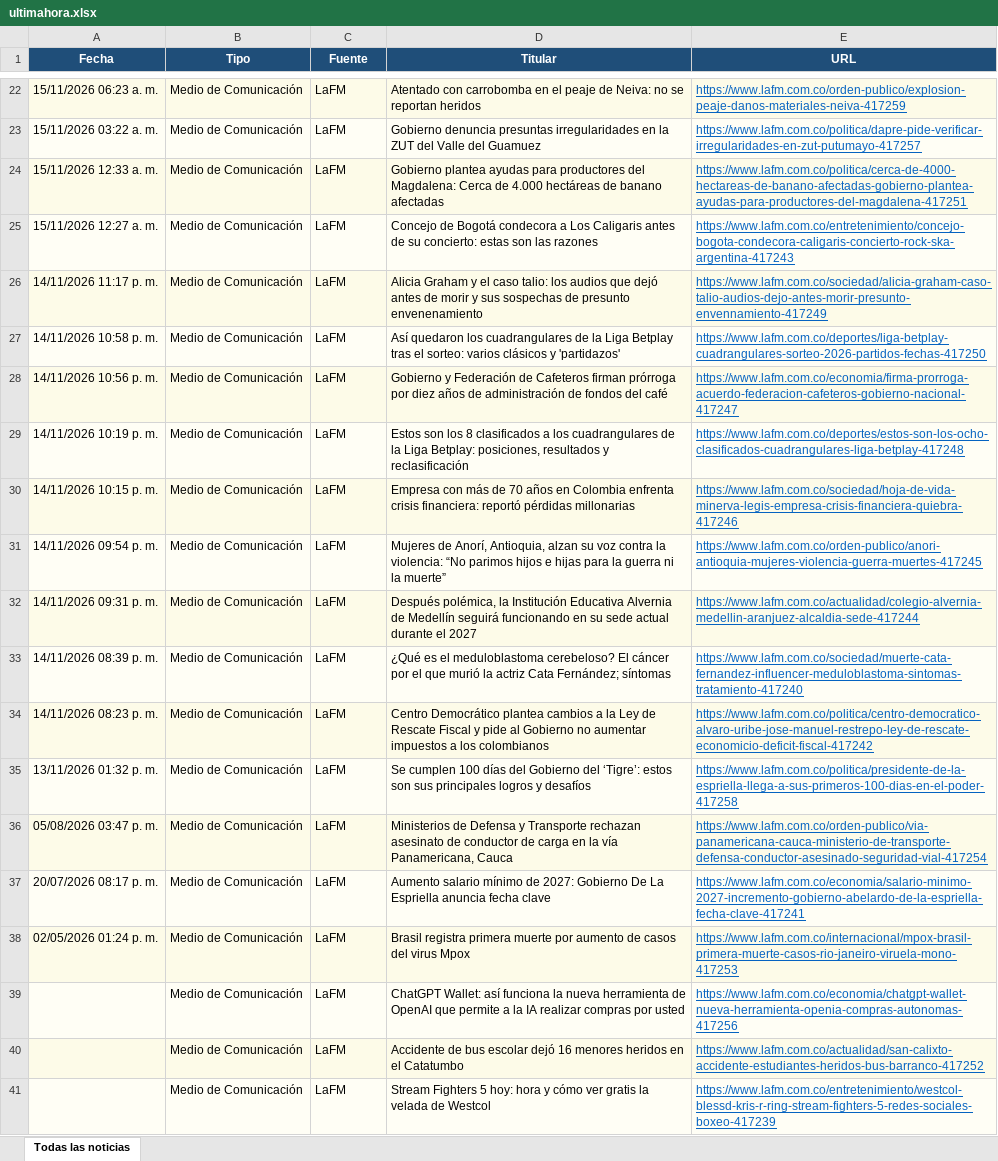
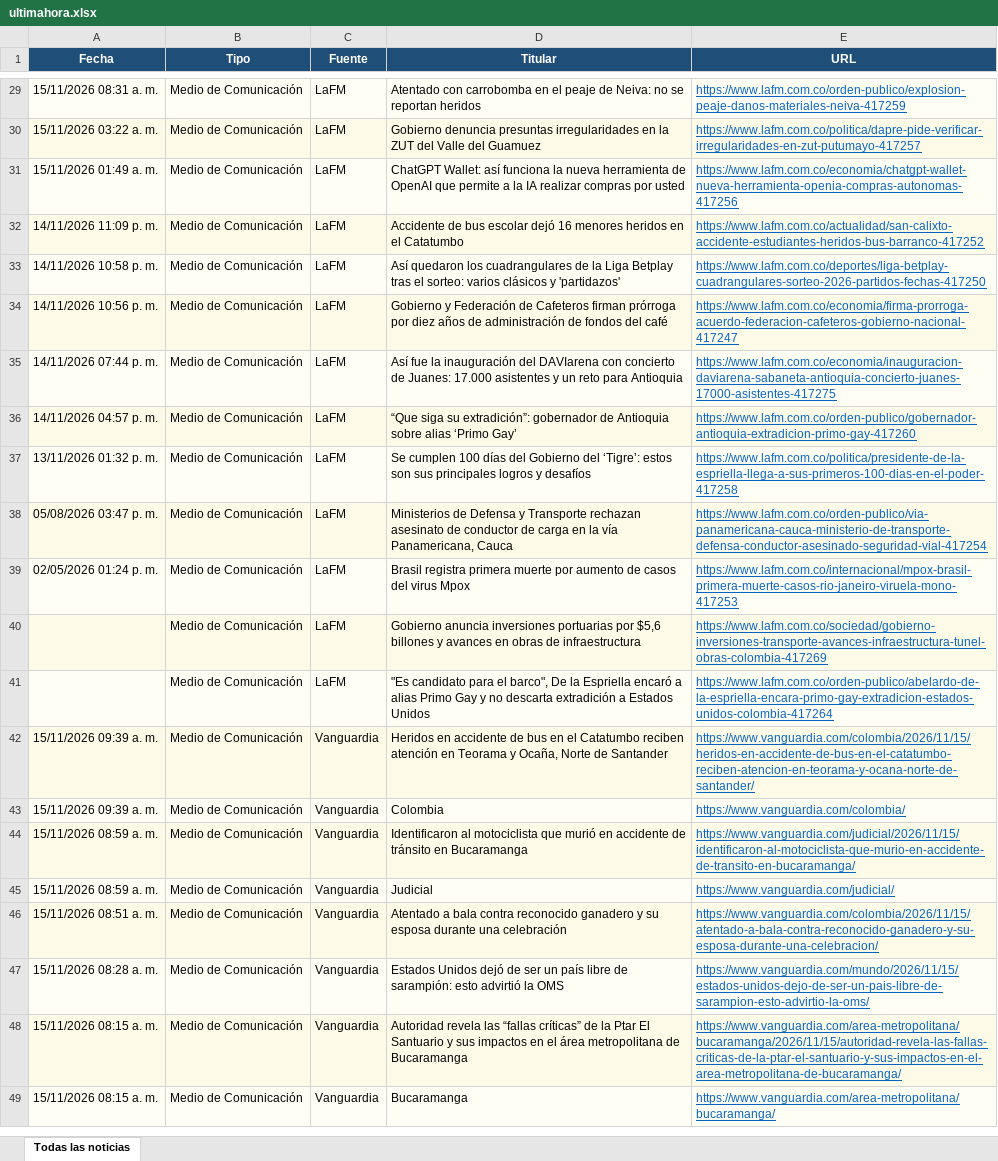
Before and after one commit to kevin961312/UltimaHora, an Excel workbook: docs/ultimahora.xlsx, sheet Todas las noticias, drawn as a sheet; only a part is shown, gaps mark what is left out; values as stored, in another font and other column widths than the file's, no borders; removed rows and columns are numbered as before the commit, all else as after; the diff covers the shown part only; the diff names each change by its address in the sheet, - before the commit and + after, or states it on an @@ line.

```diff
--- a/docs/ultimahora.xlsx (sheet Todas las noticias)
+++ b/docs/ultimahora.xlsx (sheet Todas las noticias)
-A29 (Fecha): 15/11/2026 06:23 a. m.
+A29 (Fecha): 15/11/2026 08:31 a. m.
-A31 (Fecha): 15/11/2026 12:33 a. m.
+A31 (Fecha): 15/11/2026 01:49 a. m.
-D31 (Titular): Gobierno plantea ayudas para productores del Magdalena: Cerca de 4.000 hectáreas de banano afectadas
+D31 (Titular): ChatGPT Wallet: así funciona la nueva herramienta de OpenAI que permite a la IA realizar compras por usted
-E31 (URL): https://www.lafm.com.co/politica/cerca-de-4000-hectareas-de-banano-afectadas-gobierno-plantea-ayudas-para-productores-del-magdalena-417251
+E31 (URL): https://www.lafm.com.co/economia/chatgpt-wallet-nueva-herramienta-openia-compras-autonomas-417256
-row 25: 15/11/2026 12:27 a. m. | Medio de Comunicación | LaFM | Concejo de Bogotá condecora a Los Caligaris antes de su concierto: estas son las razones | https://www.lafm.com.co/entretenimiento/concejo-bogota-condecora-caligaris-concierto-rock-ska-argentina-417243
-A32 (Fecha): 14/11/2026 11:17 p. m.
+A32 (Fecha): 14/11/2026 11:09 p. m.
-D32 (Titular): Alicia Graham y el caso talio: los audios que dejó antes de morir y sus sospechas de presunto envenenamiento
+D32 (Titular): Accidente de bus escolar dejó 16 menores heridos en el Catatumbo
-E32 (URL): https://www.lafm.com.co/sociedad/alicia-graham-caso-talio-audios-dejo-antes-morir-presunto-envennamiento-417249
+E32 (URL): https://www.lafm.com.co/actualidad/san-calixto-accidente-estudiantes-heridos-bus-barranco-417252
-row 29: 14/11/2026 10:19 p. m. | Medio de Comunicación | LaFM | Estos son los 8 clasificados a los cuadrangulares de la Liga Betplay: posiciones, resultados y reclasificación | https://www.lafm.com.co/deportes/estos-son-los-ocho-clasificados-cuadrangulares-liga-betplay-417248
-A35 (Fecha): 14/11/2026 10:15 p. m.
+A35 (Fecha): 14/11/2026 07:44 p. m.
-D35 (Titular): Empresa con más de 70 años en Colombia enfrenta crisis financiera: reportó pérdidas millonarias
+D35 (Titular): Así fue la inauguración del DAVIarena con concierto de Juanes: 17.000 asistentes y un reto para Antioquia
-E35 (URL): https://www.lafm.com.co/sociedad/hoja-de-vida-minerva-legis-empresa-crisis-financiera-quiebra-417246
+E35 (URL): https://www.lafm.com.co/economia/inauguracion-daviarena-sabaneta-antioquia-concierto-juanes-17000-asistentes-417275
-A36 (Fecha): 14/11/2026 09:54 p. m.
+A36 (Fecha): 14/11/2026 04:57 p. m.
-D36 (Titular): Mujeres de Anorí, Antioquia, alzan su voz contra la violencia: “No parimos hijos e hijas para la guerra ni la muerte”
+D36 (Titular): “Que siga su extradición”: gobernador de Antioquia sobre alias ‘Primo Gay’
-E36 (URL): https://www.lafm.com.co/orden-publico/anori-antioquia-mujeres-violencia-guerra-muertes-417245
+E36 (URL): https://www.lafm.com.co/orden-publico/gobernador-antioquia-extradicion-primo-gay-417260
-row 32: 14/11/2026 09:31 p. m. | Medio de Comunicación | LaFM | Después polémica, la Institución Educativa Alvernia de Medellín seguirá funcionando en su sede actual durante el 2027 | https://www.lafm.com.co/actualidad/colegio-alvernia-medellin-aranjuez-alcaldia-sede-417244
-row 33: 14/11/2026 08:39 p. m. | Medio de Comunicación | LaFM | ¿Qué es el meduloblastoma cerebeloso? El cáncer por el que murió la actriz Cata Fernández; síntomas | https://www.lafm.com.co/sociedad/muerte-cata-fernandez-influencer-meduloblastoma-sintomas-tratamiento-417240
-row 34: 14/11/2026 08:23 p. m. | Medio de Comunicación | LaFM | Centro Democrático plantea cambios a la Ley de Rescate Fiscal y pide al Gobierno no aumentar impuestos a los colombianos | https://www.lafm.com.co/politica/centro-democratico-alvaro-uribe-jose-manuel-restrepo-ley-de-rescate-economicio-deficit-fiscal-417242
-row 37: 20/07/2026 08:17 p. m. | Medio de Comunicación | LaFM | Aumento salario mínimo de 2027: Gobierno De La Espriella anuncia fecha clave | https://www.lafm.com.co/economia/salario-minimo-2027-incremento-gobierno-abelardo-de-la-espriella-fecha-clave-417241
-row 39:  | Medio de Comunicación | LaFM | ChatGPT Wallet: así funciona la nueva herramienta de OpenAI que permite a la IA realizar compras por usted | https://www.lafm.com.co/economia/chatgpt-wallet-nueva-herramienta-openia-compras-autonomas-417256
-D40 (Titular): Accidente de bus escolar dejó 16 menores heridos en el Catatumbo
+D40 (Titular): Gobierno anuncia inversiones portuarias por $5,6 billones y avances en obras de infraestructura
-E40 (URL): https://www.lafm.com.co/actualidad/san-calixto-accidente-estudiantes-heridos-bus-barranco-417252
+E40 (URL): https://www.lafm.com.co/sociedad/gobierno-inversiones-transporte-avances-infraestructura-tunel-obras-colombia-417269
-D41 (Titular): Stream Fighters 5 hoy: hora y cómo ver gratis la velada de Westcol
+D41 (Titular): "Es candidato para el barco", De la Espriella encaró a alias Primo Gay y no descarta extradición a Estados Unidos
-E41 (URL): https://www.lafm.com.co/entretenimiento/westcol-blessd-kris-r-ring-stream-fighters-5-redes-sociales-boxeo-417239
+E41 (URL): https://www.lafm.com.co/orden-publico/abelardo-de-la-espriella-encara-primo-gay-extradicion-estados-unidos-colombia-417264
+row 42: 15/11/2026 09:39 a. m. | Medio de Comunicación | Vanguardia | Heridos en accidente de bus en el Catatumbo reciben atención en Teorama y Ocaña, Norte de Santander | https://www.vanguardia.com/colombia/2026/11/15/heridos-en-accidente-de-bus-en-el-catatumbo-reciben-atencion-en-teorama-y-ocana-norte-de-santander/
+row 43: 15/11/2026 09:39 a. m. | Medio de Comunicación | Vanguardia | Colombia | https://www.vanguardia.com/colombia/
+row 44: 15/11/2026 08:59 a. m. | Medio de Comunicación | Vanguardia | Identificaron al motociclista que murió en accidente de tránsito en Bucaramanga | https://www.vanguardia.com/judicial/2026/11/15/identificaron-al-motociclista-que-murio-en-accidente-de-transito-en-bucaramanga/
+row 45: 15/11/2026 08:59 a. m. | Medio de Comunicación | Vanguardia | Judicial | https://www.vanguardia.com/judicial/
+row 46: 15/11/2026 08:51 a. m. | Medio de Comunicación | Vanguardia | Atentado a bala contra reconocido ganadero y su esposa durante una celebración | https://www.vanguardia.com/colombia/2026/11/15/atentado-a-bala-contra-reconocido-ganadero-y-su-esposa-durante-una-celebracion/
+row 47: 15/11/2026 08:28 a. m. | Medio de Comunicación | Vanguardia | Estados Unidos dejó de ser un país libre de sarampión: esto advirtió la OMS | https://www.vanguardia.com/mundo/2026/11/15/estados-unidos-dejo-de-ser-un-pais-libre-de-sarampion-esto-advirtio-la-oms/
+row 48: 15/11/2026 08:15 a. m. | Medio de Comunicación | Vanguardia | Autoridad revela las “fallas críticas” de la Ptar El Santuario y sus impactos en el área metropolitana de Bucaramanga | https://www.vanguardia.com/area-metropolitana/bucaramanga/2026/11/15/autoridad-revela-las-fallas-criticas-de-la-ptar-el-santuario-y-sus-impactos-en-el-area-metropolitana-de-bucaramanga/
+row 49: 15/11/2026 08:15 a. m. | Medio de Comunicación | Vanguardia | Bucaramanga | https://www.vanguardia.com/area-metropolitana/bucaramanga/
```
Also changed, not shown: 125 added rows, 110 removed rows, 31 moved rows and 157 edited cells elsewhere in this sheet, 1 other file.
